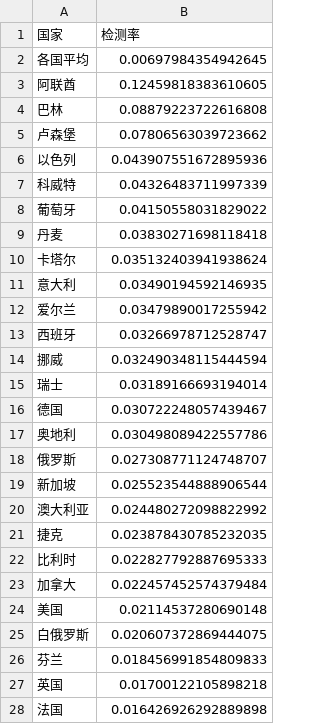
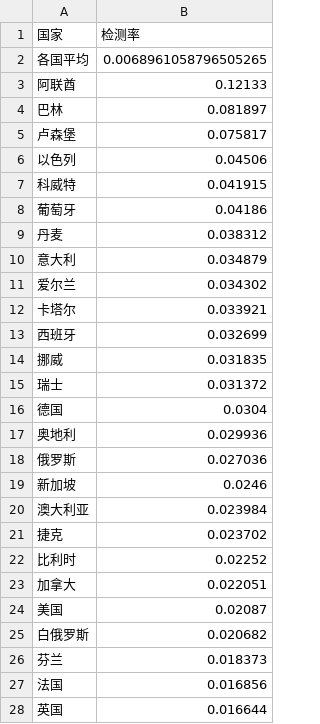
Before and after one commit to xkKevin/VisCOVID, a CSV file: main/static/export/2-9.csv, drawn as a sheet; only a part is shown; the diff covers the shown part only.

```diff
--- a/main/static/export/2-9.csv
+++ b/main/static/export/2-9.csv
@@ -1,28 +1,28 @@
 国家,检测率
-各国平均,0.00697984354942645
-阿联酋,0.12459818383610605
-巴林,0.08879223722616808
-卢森堡,0.07806563039723662
-以色列,0.043907551672895936
-科威特,0.04326483711997339
-葡萄牙,0.04150558031829022
-丹麦,0.03830271698118418
-卡塔尔,0.035132403941938624
-意大利,0.03490194592146935
-爱尔兰,0.03479890017255942
-西班牙,0.03266978712528747
-挪威,0.032490348115444594
-瑞士,0.03189166693194014
-德国,0.030722248057439467
-奥地利,0.030498089422557786
-俄罗斯,0.027308771124748707
-新加坡,0.025523544888906544
-澳大利亚,0.024480272098822992
-捷克,0.023878430785232035
-比利时,0.022827792887695333
-加拿大,0.022457452574379484
-美国,0.02114537280690148
-白俄罗斯,0.020607372869444075
-芬兰,0.018456991854809833
-英国,0.01700122105898218
-法国,0.016426926292889898
+各国平均,0.0068961058796505265
+阿联酋,0.12133
+巴林,0.081897
+卢森堡,0.075817
+以色列,0.04506
+科威特,0.041915
+葡萄牙,0.04186
+丹麦,0.038312
+意大利,0.034879
+爱尔兰,0.034302
+卡塔尔,0.033921
+西班牙,0.032699
+挪威,0.031835
+瑞士,0.031372
+德国,0.0304
+奥地利,0.029936
+俄罗斯,0.027036
+新加坡,0.0246
+澳大利亚,0.023984
+捷克,0.023702
+比利时,0.02252
+加拿大,0.022051
+美国,0.02087
+白俄罗斯,0.020682
+芬兰,0.018373
+法国,0.016856
+英国,0.016644
```
Also changed, not shown: 8 added rows, 8 removed rows and 35 edited cells elsewhere in this file, main/static/export/2-1.csv, main/static/export/2-2.csv, 9 other files.
